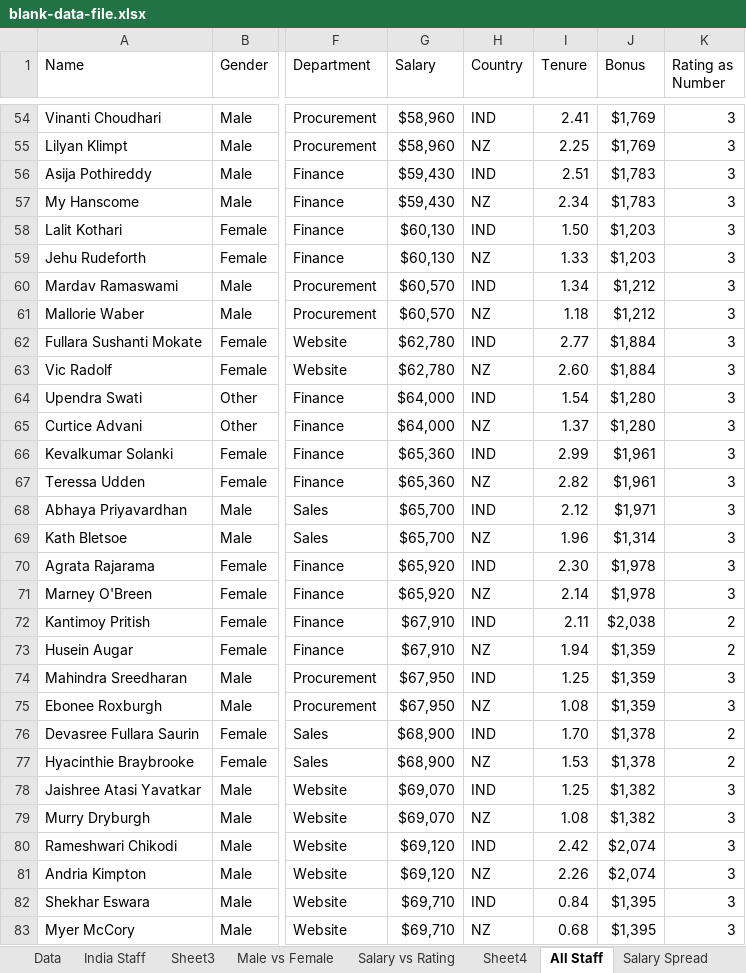
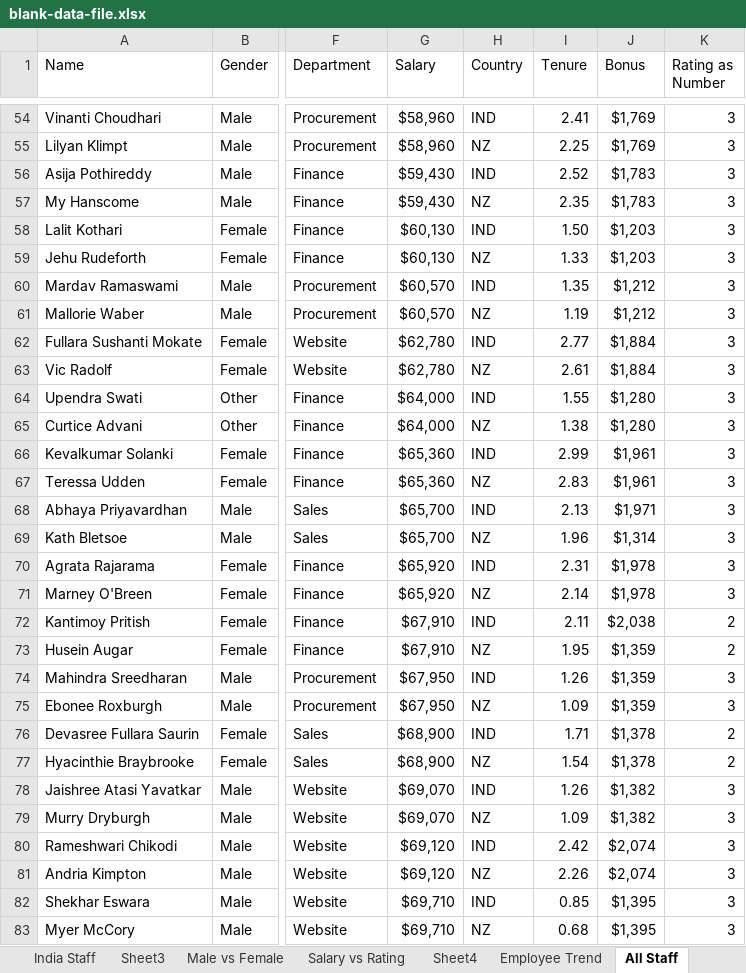
Before and after one commit to Rajasekhar342/Excel_Project2, an Excel workbook: blank-data-file.xlsx, sheet All Staff, drawn as a sheet; only a part is shown, gaps mark what is left out; values as stored, in another font and other column widths than the file's, no borders; conditional formats and table styles not drawn; the diff covers the shown part only; the diff names each change by its address in the sheet, - before the commit and + after, or states it on an @@ line.

```diff
--- a/blank-data-file.xlsx (sheet All Staff)
+++ b/blank-data-file.xlsx (sheet All Staff)
+sheet tab: Employee Trend
-I56 (Tenure): 2.51
+I56 (Tenure): 2.52
-I57 (Tenure): 2.34
+I57 (Tenure): 2.35
-I60 (Tenure): 1.34
+I60 (Tenure): 1.35
-I61 (Tenure): 1.18
+I61 (Tenure): 1.19
-I63 (Tenure): 2.60
+I63 (Tenure): 2.61
-I64 (Tenure): 1.54
+I64 (Tenure): 1.55
-I65 (Tenure): 1.37
+I65 (Tenure): 1.38
-I67 (Tenure): 2.82
+I67 (Tenure): 2.83
-I68 (Tenure): 2.12
+I68 (Tenure): 2.13
-I70 (Tenure): 2.30
+I70 (Tenure): 2.31
-I73 (Tenure): 1.94
+I73 (Tenure): 1.95
-I74 (Tenure): 1.25
+I74 (Tenure): 1.26
-I75 (Tenure): 1.08
+I75 (Tenure): 1.09
-I76 (Tenure): 1.70
+I76 (Tenure): 1.71
-I77 (Tenure): 1.53
+I77 (Tenure): 1.54
-I78 (Tenure): 1.25
+I78 (Tenure): 1.26
-I79 (Tenure): 1.08
+I79 (Tenure): 1.09
-I82 (Tenure): 0.84
+I82 (Tenure): 0.85
```
Also changed, not shown: 86 edited cells elsewhere in this sheet, charts or pictures, 1 other file.
